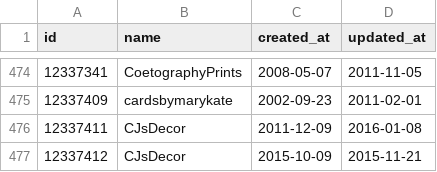
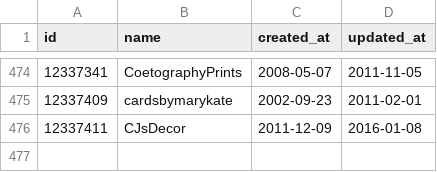
Before and after one commit to turingschool-examples/black_thursday, a CSV file: data/merchants.csv, drawn as a sheet; only a part is shown, gaps mark what is left out; the diff names each change by its address in the sheet, - before the commit and + after, or states it on an @@ line.

Commit message:
remove duplicate merchant

```diff
--- a/data/merchants.csv
+++ b/data/merchants.csv
-row 477: 12337412 | CJsDecor | 2015-10-09 | 2015-11-21
```
